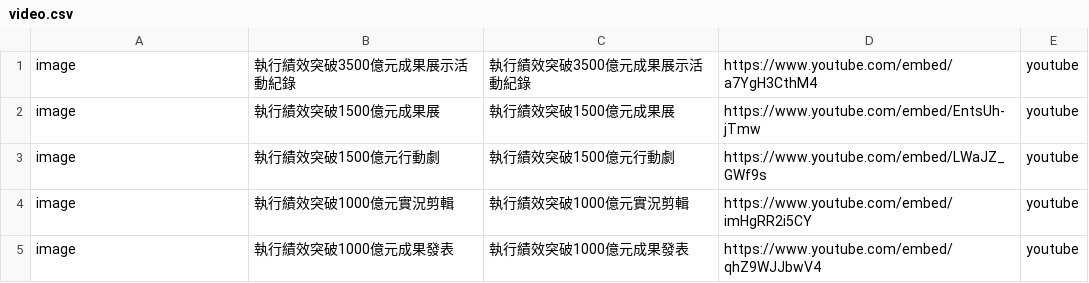
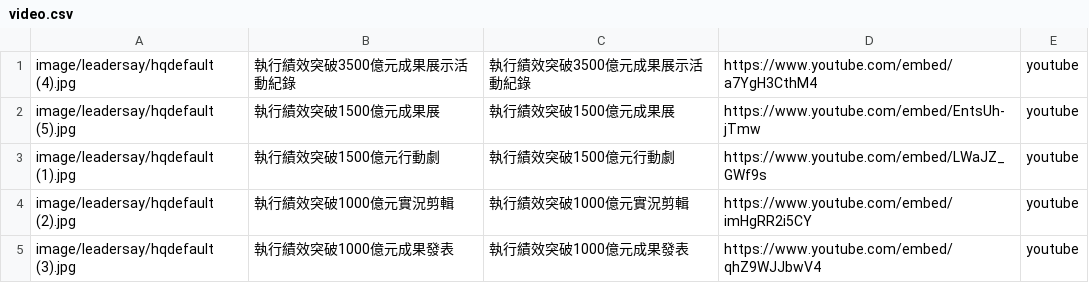
Before and after one commit to tpki/online_exhibition, a CSV file: data/video.csv, drawn as a sheet.

Commit message:
更新
更新

```diff
--- a/data/video.csv
+++ b/data/video.csv
@@ -1,5 +1,5 @@
-image,執行績效突破3500億元成果展示活動紀錄,執行績效突破3500億元成果展示活動紀錄,https://www.youtube.com/embed/a7YgH3CthM4,youtube
-image,執行績效突破1500億元成果展,執行績效突破1500億元成果展,https://www.youtube.com/embed/EntsUh-jTmw,youtube
-image,執行績效突破1500億元行動劇,執行績效突破1500億元行動劇,https://www.youtube.com/embed/LWaJZ_GWf9s,youtube
-image,執行績效突破1000億元實況剪輯,執行績效突破1000億元實況剪輯,https://www.youtube.com/embed/imHgRR2i5CY,youtube
-image,執行績效突破1000億元成果發表,執行績效突破1000億元成果發表,https://www.youtube.com/embed/qhZ9WJJbwV4,youtube
+image/leadersay/hqdefault (4).jpg,執行績效突破3500億元成果展示活動紀錄,執行績效突破3500億元成果展示活動紀錄,https://www.youtube.com/embed/a7YgH3CthM4,youtube
+image/leadersay/hqdefault (5).jpg,執行績效突破1500億元成果展,執行績效突破1500億元成果展,https://www.youtube.com/embed/EntsUh-jTmw,youtube
+image/leadersay/hqdefault (1).jpg,執行績效突破1500億元行動劇,執行績效突破1500億元行動劇,https://www.youtube.com/embed/LWaJZ_GWf9s,youtube
+image/leadersay/hqdefault (2).jpg,執行績效突破1000億元實況剪輯,執行績效突破1000億元實況剪輯,https://www.youtube.com/embed/imHgRR2i5CY,youtube
+image/leadersay/hqdefault (3).jpg,執行績效突破1000億元成果發表,執行績效突破1000億元成果發表,https://www.youtube.com/embed/qhZ9WJJbwV4,youtube
```
